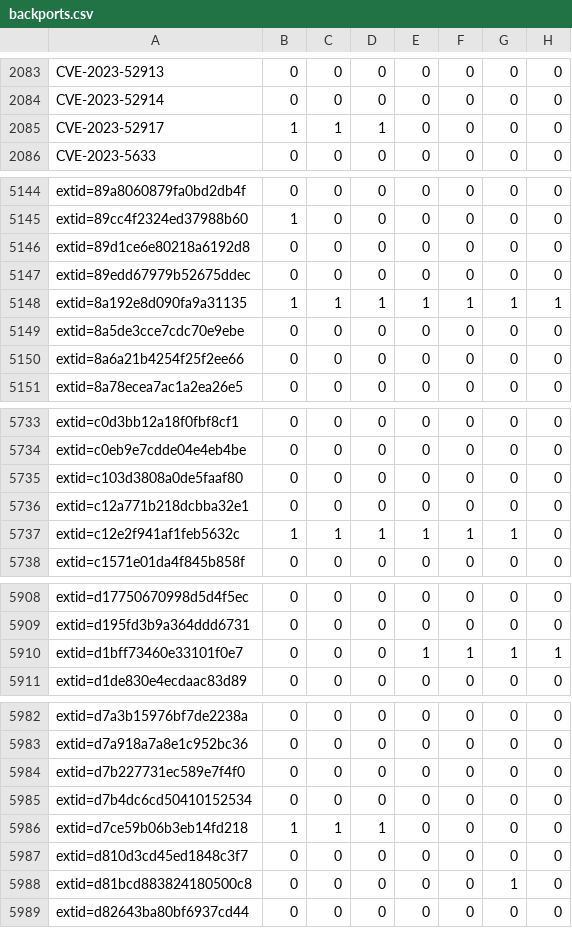
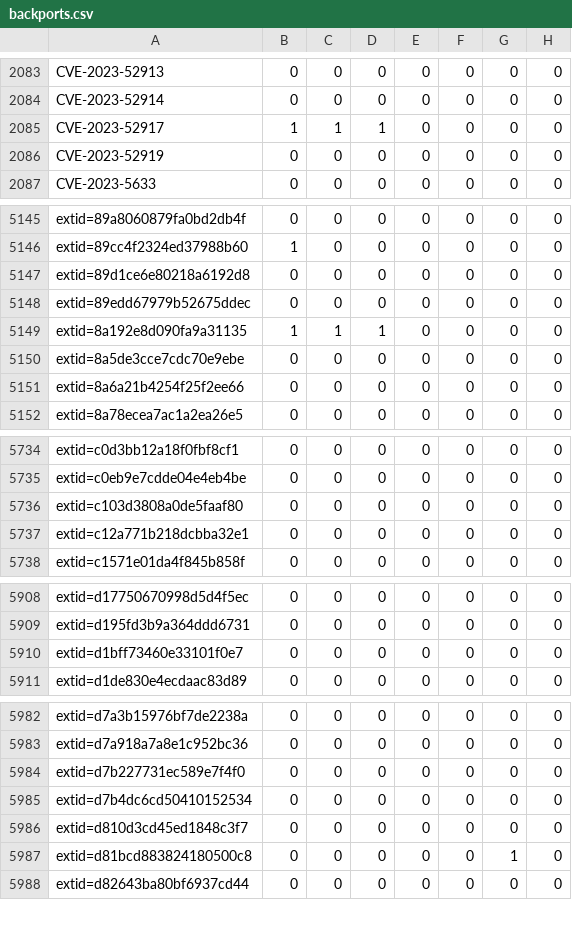
Before and after one commit to sirdarckcat/linux-queries, a CSV file: backports.csv, drawn as a sheet; only a part is shown, gaps mark what is left out; the diff covers the shown part only.

```diff
--- a/backports.csv
+++ b/backports.csv
@@ -2085,2 +2085,3 @@ CVE-2023-52914,0,0,0,0,0,0,0
 CVE-2023-52917,1,1,1,0,0,0,0
+CVE-2023-52919,0,0,0,0,0,0,0
 CVE-2023-5633,0,0,0,0,0,0,0
@@ -5147,3 +5148,3 @@ extid=89d1ce6e80218a6192d8,0,0,0,0,0,0,0
 extid=89edd67979b52675ddec,0,0,0,0,0,0,0
-extid=8a192e8d090fa9a31135,1,1,1,1,1,1,1
+extid=8a192e8d090fa9a31135,1,1,1,0,0,0,0
 extid=8a5de3cce7cdc70e9ebe,0,0,0,0,0,0,0
@@ -5736,3 +5737,2 @@ extid=c103d3808a0de5faaf80,0,0,0,0,0,0,0
 extid=c12a771b218dcbba32e1,0,0,0,0,0,0,0
-extid=c12e2f941af1feb5632c,1,1,1,1,1,1,0
 extid=c1571e01da4f845b858f,0,0,0,0,0,0,0
@@ -5909,3 +5909,3 @@ extid=d17750670998d5d4f5ec,0,0,0,0,0,0,0
 extid=d195fd3b9a364ddd6731,0,0,0,0,0,0,0
-extid=d1bff73460e33101f0e7,0,0,0,1,1,1,1
+extid=d1bff73460e33101f0e7,0,0,0,0,0,0,0
 extid=d1de830e4ecdaac83d89,0,0,0,0,0,0,0
@@ -5985,3 +5985,2 @@ extid=d7b227731ec589e7f4f0,0,0,0,0,0,0,0
 extid=d7b4dc6cd50410152534,0,0,0,0,0,0,0
-extid=d7ce59b06b3eb14fd218,1,1,1,0,0,0,0
 extid=d810d3cd45ed1848c3f7,0,0,0,0,0,0,0
```
Also changed, not shown: 11 edited cells elsewhere in this file.
